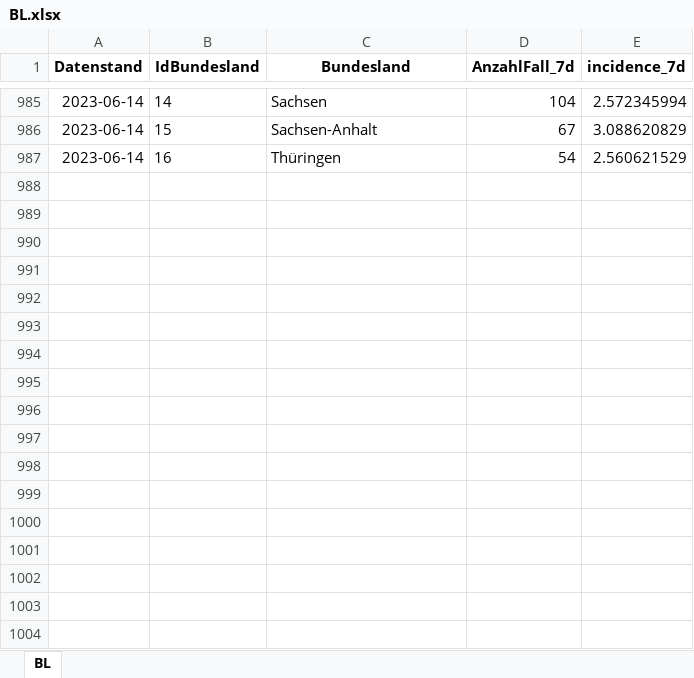
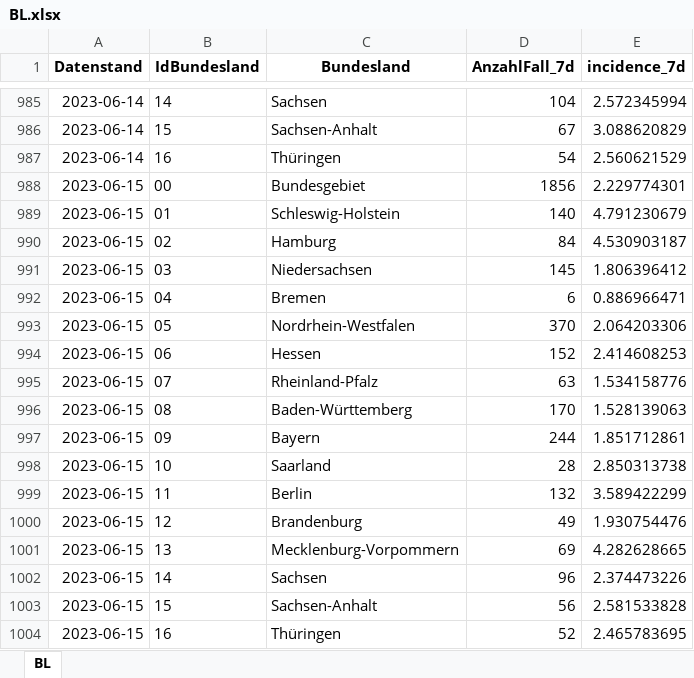
Before and after one commit to Rubber1Duck/RD_RKI_COVID19_DATA, an Excel workbook: dataStore/frozen-incidence/BL.xlsx, sheet BL, drawn as a sheet; only a part is shown, gaps mark what is left out; values as stored, in another font and other column widths than the file's, no borders; the diff names each change by its address in the sheet, - before the commit and + after, or states it on an @@ line.

```diff
--- a/dataStore/frozen-incidence/BL.xlsx (sheet BL)
+++ b/dataStore/frozen-incidence/BL.xlsx (sheet BL)
+row 988: 2023-06-15 | 00 | Bundesgebiet | 1856 | 2.229774301
+row 989: 2023-06-15 | 01 | Schleswig-Holstein | 140 | 4.791230679
+row 990: 2023-06-15 | 02 | Hamburg | 84 | 4.530903187
+row 991: 2023-06-15 | 03 | Niedersachsen | 145 | 1.806396412
+row 992: 2023-06-15 | 04 | Bremen | 6 | 0.886966471
+row 993: 2023-06-15 | 05 | Nordrhein-Westfalen | 370 | 2.064203306
+row 994: 2023-06-15 | 06 | Hessen | 152 | 2.414608253
+row 995: 2023-06-15 | 07 | Rheinland-Pfalz | 63 | 1.534158776
+row 996: 2023-06-15 | 08 | Baden-Württemberg | 170 | 1.528139063
+row 997: 2023-06-15 | 09 | Bayern | 244 | 1.851712861
+row 998: 2023-06-15 | 10 | Saarland | 28 | 2.850313738
+row 999: 2023-06-15 | 11 | Berlin | 132 | 3.589422299
+row 1000: 2023-06-15 | 12 | Brandenburg | 49 | 1.930754476
+row 1001: 2023-06-15 | 13 | Mecklenburg-Vorpommern | 69 | 4.282628665
+row 1002: 2023-06-15 | 14 | Sachsen | 96 | 2.374473226
+row 1003: 2023-06-15 | 15 | Sachsen-Anhalt | 56 | 2.581533828
+row 1004: 2023-06-15 | 16 | Thüringen | 52 | 2.465783695
```
Also changed, not shown: dataStore/frozen-incidence/LK.xlsx, 15 other files.
